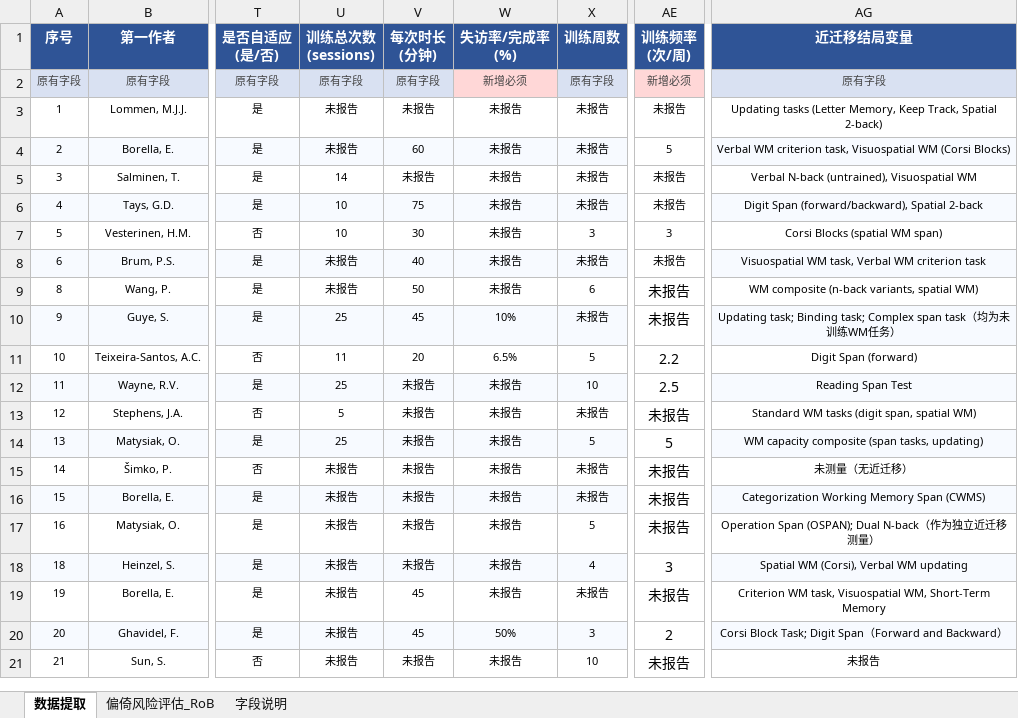
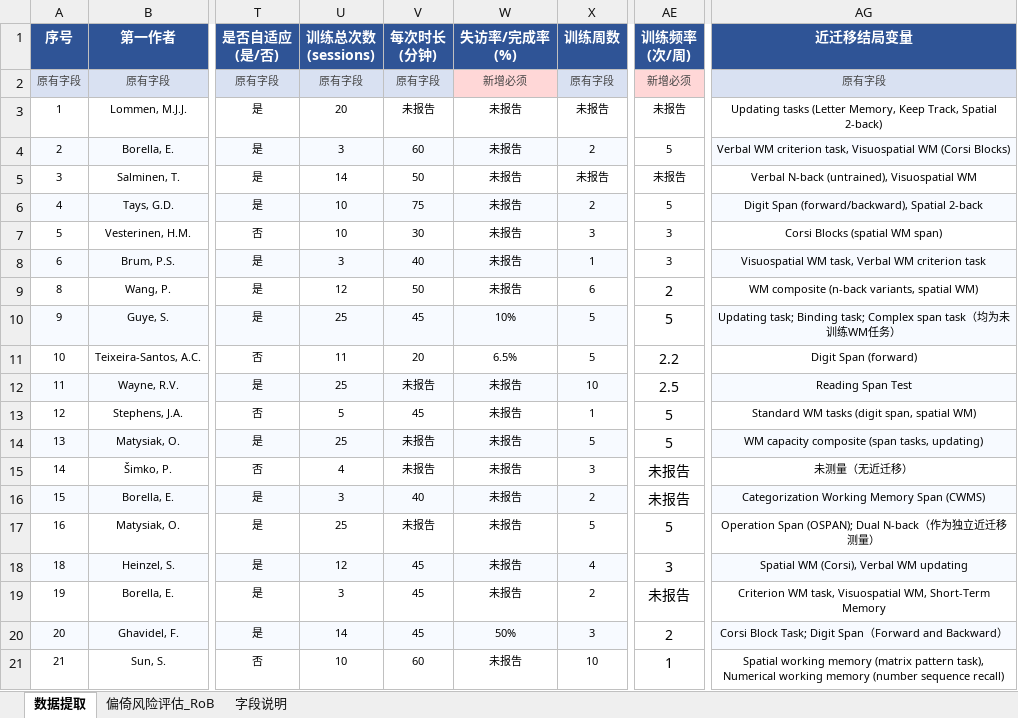
Before and after one commit to 007r007/meta-analysis-research, an Excel workbook: projects/paper-01/04-extract/数据_6_数据提取表_v3_research.xlsx, sheet 数据提取, drawn as a sheet; only a part is shown, gaps mark what is left out; values as stored, in another font and other column widths than the file's, no borders; the diff covers the shown part only; the diff names each change by its address in the sheet, - before the commit and + after, or states it on an @@ line.

```diff
--- a/projects/paper-01/04-extract/数据_6_数据提取表_v3_research.xlsx (sheet 数据提取)
+++ b/projects/paper-01/04-extract/数据_6_数据提取表_v3_research.xlsx (sheet 数据提取)
-U3 (训练总次数 (sessions)): 未报告
+U3 (训练总次数 (sessions)): 20
-U4 (训练总次数 (sessions)): 未报告
+U4 (训练总次数 (sessions)): 3
-X4 (训练周数): 未报告
+X4 (训练周数): 2
-V5 (每次时长 (分钟)): 未报告
+V5 (每次时长 (分钟)): 50
-X6 (训练周数): 未报告
+X6 (训练周数): 2
-AE6 (训练频率 (次/周)): 未报告
+AE6 (训练频率 (次/周)): 5
-U8 (训练总次数 (sessions)): 未报告
+U8 (训练总次数 (sessions)): 3
-X8 (训练周数): 未报告
+X8 (训练周数): 1
-AE8 (训练频率 (次/周)): 未报告
+AE8 (训练频率 (次/周)): 3
-U9 (训练总次数 (sessions)): 未报告
+U9 (训练总次数 (sessions)): 12
-AE9 (训练频率 (次/周)): 未报告
+AE9 (训练频率 (次/周)): 2
-X10 (训练周数): 未报告
+X10 (训练周数): 5
-AE10 (训练频率 (次/周)): 未报告
+AE10 (训练频率 (次/周)): 5
-V13 (每次时长 (分钟)): 未报告
+V13 (每次时长 (分钟)): 45
-X13 (训练周数): 未报告
+X13 (训练周数): 1
-AE13 (训练频率 (次/周)): 未报告
+AE13 (训练频率 (次/周)): 5
-U15 (训练总次数 (sessions)): 未报告
+U15 (训练总次数 (sessions)): 4
-X15 (训练周数): 未报告
+X15 (训练周数): 3
-U16 (训练总次数 (sessions)): 未报告
+U16 (训练总次数 (sessions)): 3
-V16 (每次时长 (分钟)): 未报告
+V16 (每次时长 (分钟)): 40
-X16 (训练周数): 未报告
+X16 (训练周数): 2
-U17 (训练总次数 (sessions)): 未报告
+U17 (训练总次数 (sessions)): 25
-AE17 (训练频率 (次/周)): 未报告
+AE17 (训练频率 (次/周)): 5
-U18 (训练总次数 (sessions)): 未报告
+U18 (训练总次数 (sessions)): 12
-V18 (每次时长 (分钟)): 未报告
+V18 (每次时长 (分钟)): 45
-U19 (训练总次数 (sessions)): 未报告
+U19 (训练总次数 (sessions)): 3
-X19 (训练周数): 未报告
+X19 (训练周数): 2
-U20 (训练总次数 (sessions)): 未报告
+U20 (训练总次数 (sessions)): 14
-U21 (训练总次数 (sessions)): 未报告
+U21 (训练总次数 (sessions)): 10
-V21 (每次时长 (分钟)): 未报告
+V21 (每次时长 (分钟)): 60
-AE21 (训练频率 (次/周)): 未报告
+AE21 (训练频率 (次/周)): 1
-AG21 (近迁移结局变量): 未报告
+AG21 (近迁移结局变量): Spatial working memory (matrix pattern task), Numerical working memory (number sequence recall)
```
Also changed, not shown: 51 edited cells elsewhere in this sheet.
